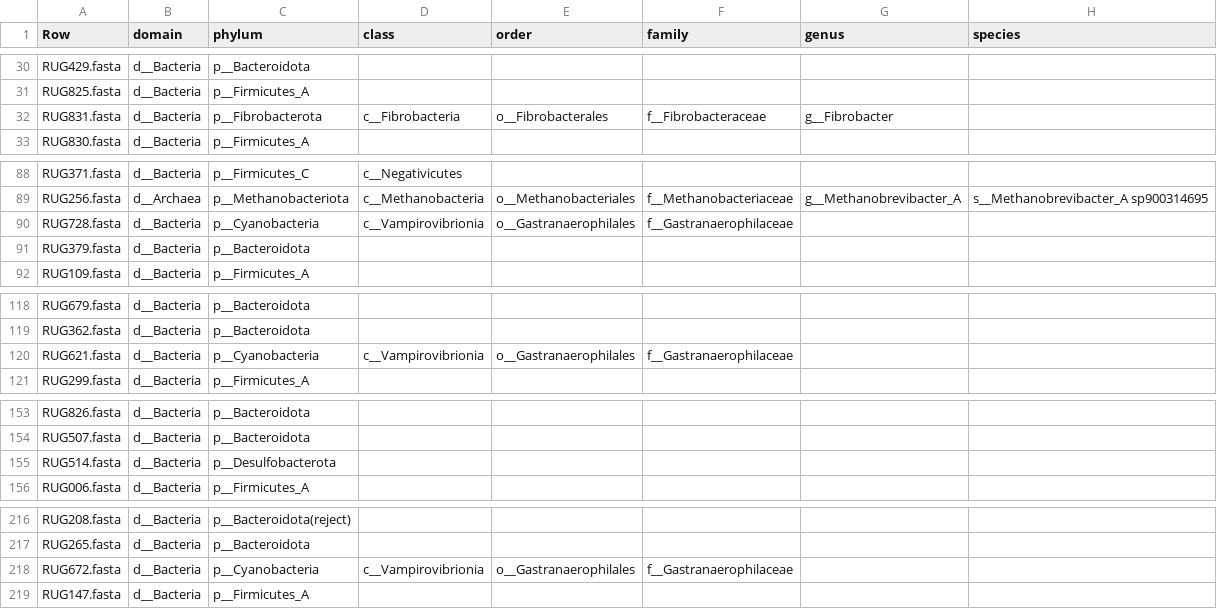
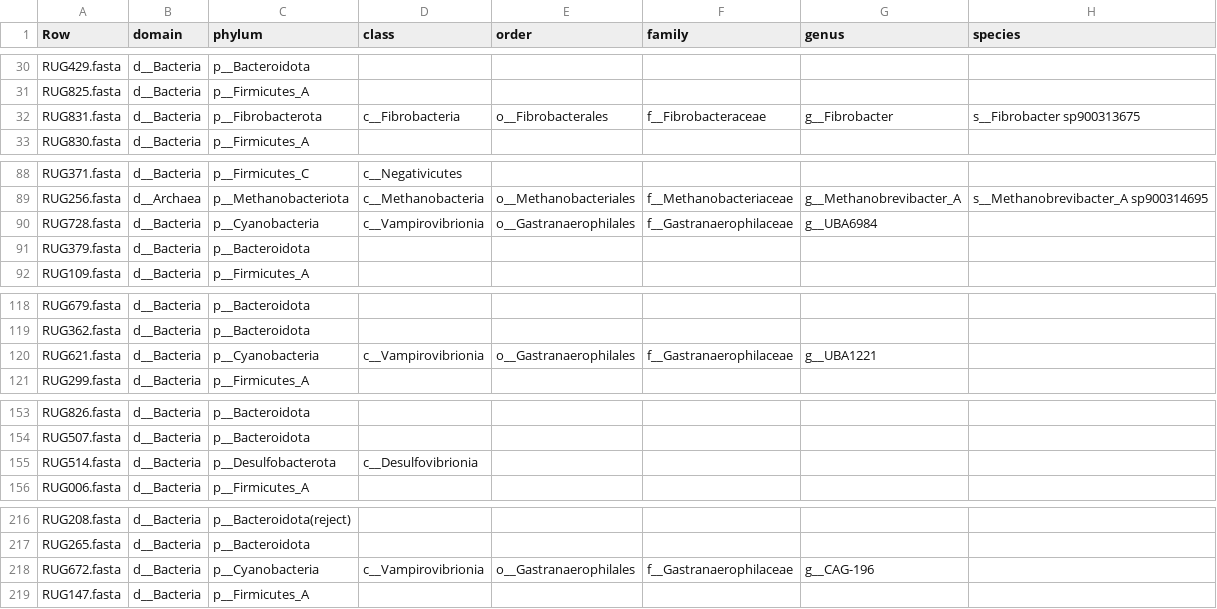
Before and after one commit to wxli0/MT-MAG, a CSV file: outputs-GTDB-r202/GTDB-r202-prediction-full-path.csv, drawn as a sheet; only a part is shown, gaps mark what is left out; the diff covers the shown part only.

Commit message:
updated outputs

```diff
--- a/outputs-GTDB-r202/GTDB-r202-prediction-full-path.csv
+++ b/outputs-GTDB-r202/GTDB-r202-prediction-full-path.csv
@@ -31,3 +31,3 @@ RUG429.fasta,d__Bacteria,p__Bacteroidota,,,,,
 RUG825.fasta,d__Bacteria,p__Firmicutes_A,,,,,
-RUG831.fasta,d__Bacteria,p__Fibrobacterota,c__Fibrobacteria,o__Fibrobacterales,f__Fibrobacteraceae,g__Fibrobacter,
+RUG831.fasta,d__Bacteria,p__Fibrobacterota,c__Fibrobacteria,o__Fibrobacterales,f__Fibrobacteraceae,g__Fibrobacter,s__Fibrobacter sp900313675
 RUG830.fasta,d__Bacteria,p__Firmicutes_A,,,,,
@@ -89,3 +89,3 @@ RUG371.fasta,d__Bacteria,p__Firmicutes_C,c__Negativicutes,,,,
 RUG256.fasta,d__Archaea,p__Methanobacteriota,c__Methanobacteria,o__Methanobacteriales,f__Methanobacteriaceae,g__Methanobrevibacter_A,s__Methanobrevibacter_A sp900314695
-RUG728.fasta,d__Bacteria,p__Cyanobacteria,c__Vampirovibrionia,o__Gastranaerophilales,f__Gastranaerophilaceae,,
+RUG728.fasta,d__Bacteria,p__Cyanobacteria,c__Vampirovibrionia,o__Gastranaerophilales,f__Gastranaerophilaceae,g__UBA6984,
 RUG379.fasta,d__Bacteria,p__Bacteroidota,,,,,
@@ -119,3 +119,3 @@ RUG679.fasta,d__Bacteria,p__Bacteroidota,,,,,
 RUG362.fasta,d__Bacteria,p__Bacteroidota,,,,,
-RUG621.fasta,d__Bacteria,p__Cyanobacteria,c__Vampirovibrionia,o__Gastranaerophilales,f__Gastranaerophilaceae,,
+RUG621.fasta,d__Bacteria,p__Cyanobacteria,c__Vampirovibrionia,o__Gastranaerophilales,f__Gastranaerophilaceae,g__UBA1221,
 RUG299.fasta,d__Bacteria,p__Firmicutes_A,,,,,
@@ -154,3 +154,3 @@ RUG826.fasta,d__Bacteria,p__Bacteroidota,,,,,
 RUG507.fasta,d__Bacteria,p__Bacteroidota,,,,,
-RUG514.fasta,d__Bacteria,p__Desulfobacterota,,,,,
+RUG514.fasta,d__Bacteria,p__Desulfobacterota,c__Desulfovibrionia,,,,
 RUG006.fasta,d__Bacteria,p__Firmicutes_A,,,,,
@@ -217,3 +217,3 @@ RUG208.fasta,d__Bacteria,p__Bacteroidota(reject),,,,,
 RUG265.fasta,d__Bacteria,p__Bacteroidota,,,,,
-RUG672.fasta,d__Bacteria,p__Cyanobacteria,c__Vampirovibrionia,o__Gastranaerophilales,f__Gastranaerophilaceae,,
+RUG672.fasta,d__Bacteria,p__Cyanobacteria,c__Vampirovibrionia,o__Gastranaerophilales,f__Gastranaerophilaceae,g__CAG-196,
 RUG147.fasta,d__Bacteria,p__Firmicutes_A,,,,,
```
Also changed, not shown: 12 edited cells elsewhere in this file, 8 other files.
